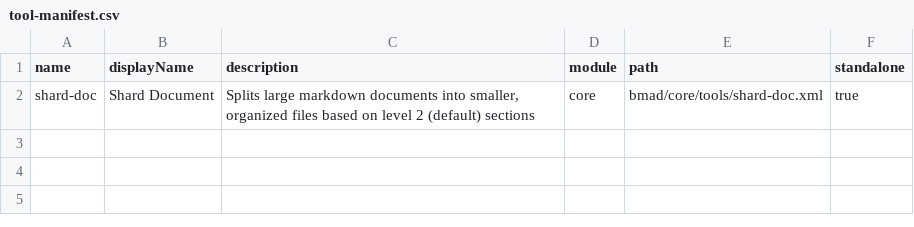
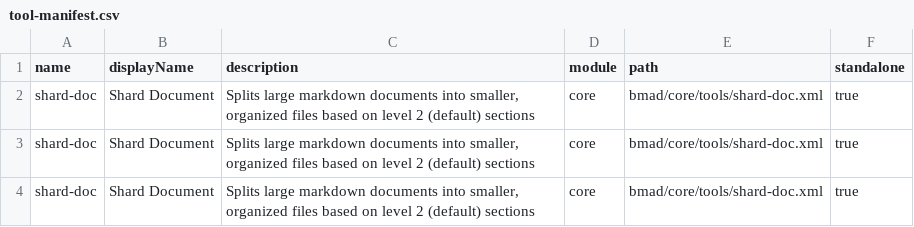
Before and after one commit to brettswift/k8s_nas, a CSV file: bmad/_cfg/tool-manifest.csv, drawn as a sheet.

```diff
--- a/bmad/_cfg/tool-manifest.csv
+++ b/bmad/_cfg/tool-manifest.csv
@@ -2 +2,3 @@ name,displayName,description,module,path,standalone
 "shard-doc","Shard Document","Splits large markdown documents into smaller, organized files based on level 2 (default) sections","core","bmad/core/tools/shard-doc.xml","true"
+"shard-doc","Shard Document","Splits large markdown documents into smaller, organized files based on level 2 (default) sections","core","bmad/core/tools/shard-doc.xml","true"
+"shard-doc","Shard Document","Splits large markdown documents into smaller, organized files based on level 2 (default) sections","core","bmad/core/tools/shard-doc.xml","true"
```
Also changed, not shown: bmad/_cfg/agent-manifest.csv, bmad/_cfg/files-manifest.csv, 25 other files.
